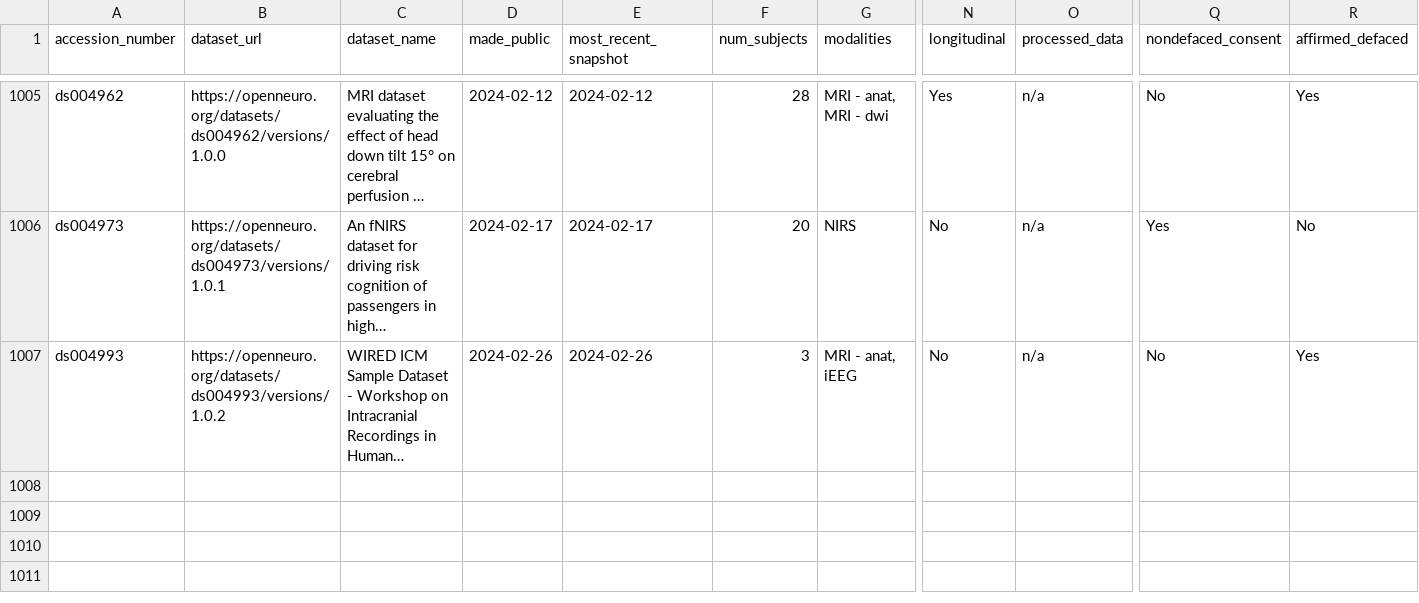
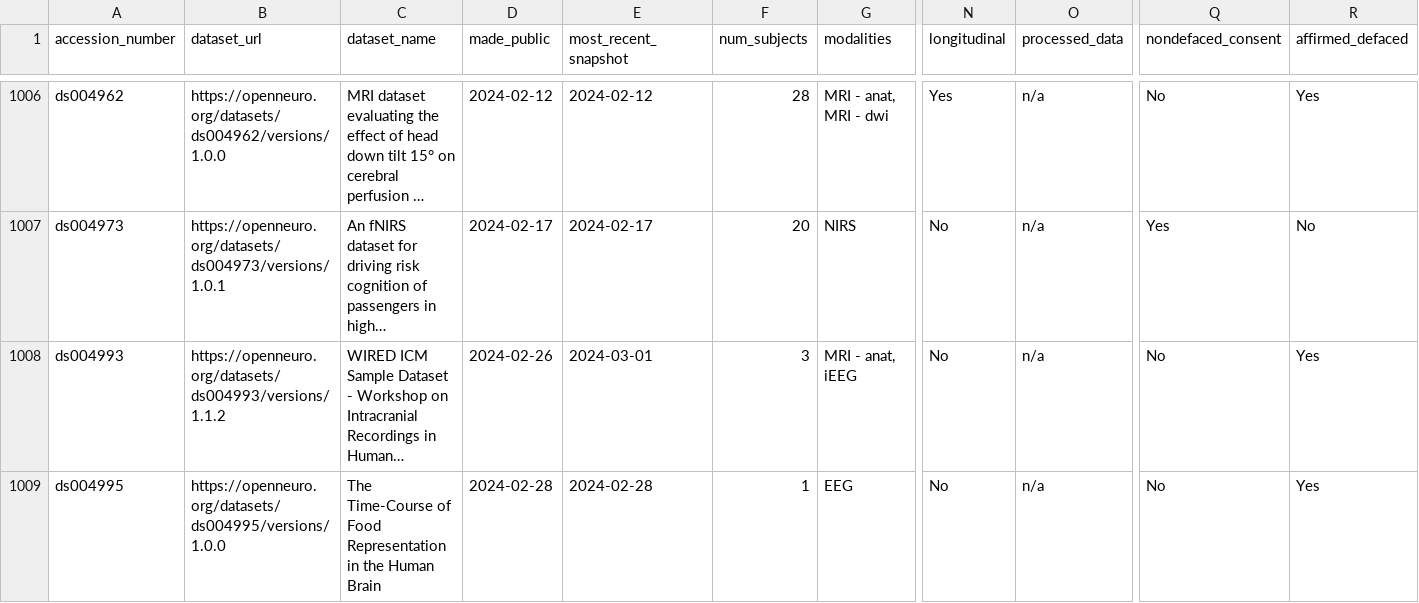
Before and after one commit to jbwexler/openneuro_metadata, a CSV file: metadata.csv, drawn as a sheet; only a part is shown, gaps mark what is left out; long unchanged cells end in …; addresses are those after the commit; rows hold the shown columns only; the diff covers the shown part only; the diff names each change by its address in the sheet, - before the commit and + after, or states it on an @@ line.

Commit message:
Automatic update via github workflow

```diff
--- a/metadata.csv
+++ b/metadata.csv
-B1008 (dataset_url): https://openneuro.org/datasets/ds004993/versions/1.0.2
+B1008 (dataset_url): https://openneuro.org/datasets/ds004993/versions/1.1.2
-E1008 (most_recent_snapshot): 2024-02-26
+E1008 (most_recent_snapshot): 2024-03-01
+row 1009: ds004995 | https://openneuro.org/datasets/ds004995/versions/1.0.0 | The Time-Course of Food Representation in the Human Brain | 2024-02-28 | 2024-02-28 | 1 | EEG | No | n/a | No | Yes
```
Also changed, not shown: 2 added rows and 6 edited cells elsewhere in this file.
